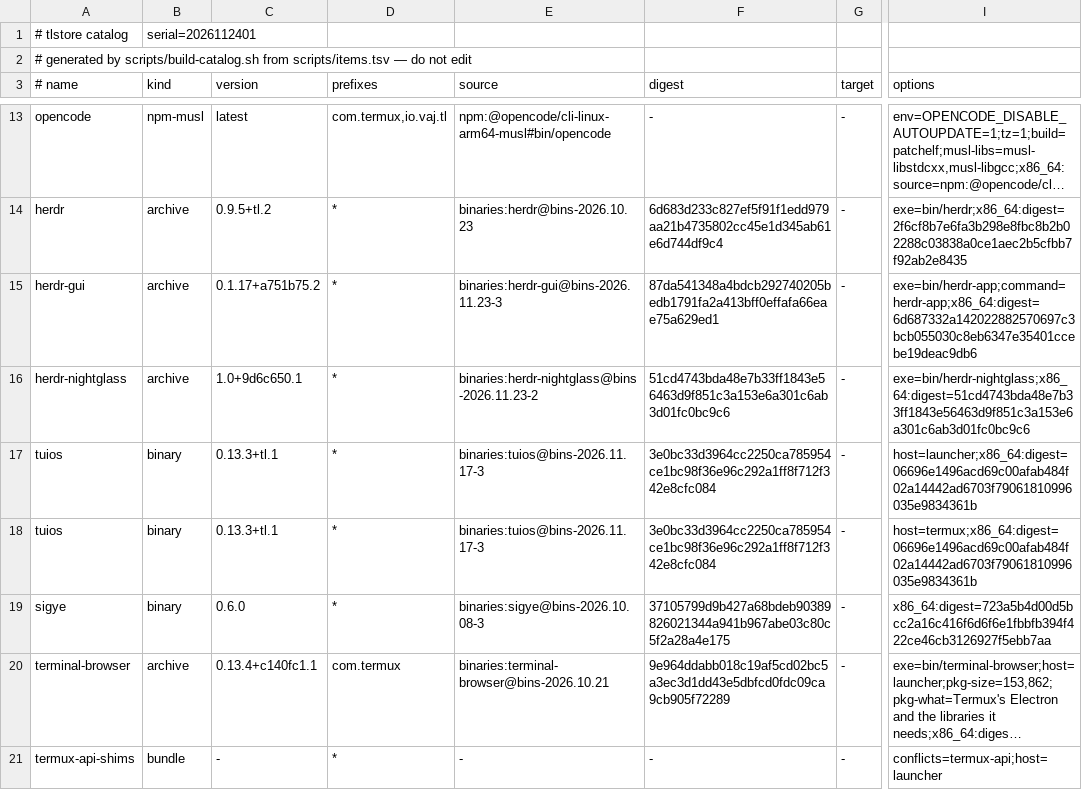
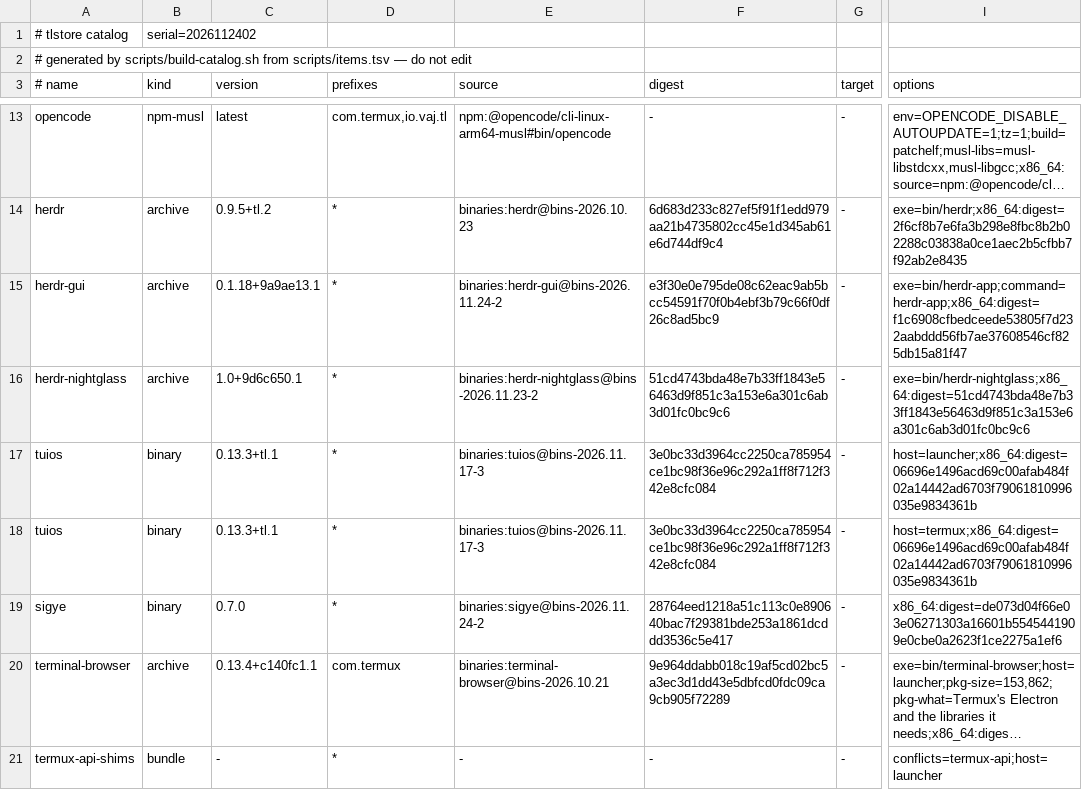
Before and after one commit to PickleHik3/tlstore, a TSV file: dist/catalog.tsv, drawn as a sheet; only a part is shown, gaps mark what is left out; long unchanged cells end in …; the diff names each change by its address in the sheet, - before the commit and + after, or states it on an @@ line.

```diff
--- a/dist/catalog.tsv
+++ b/dist/catalog.tsv
-B1 (kind): serial=2026112401
+B1 (kind): serial=2026112402
-C15 (version): 0.1.17+a751b75.2
+C15 (version): 0.1.18+9a9ae13.1
-E15 (source): binaries:herdr-gui@bins-2026.11.23-3
+E15 (source): binaries:herdr-gui@bins-2026.11.24-2
-F15 (digest): 87da541348a4bdcb292740205bedb1791fa2a413bff0effafa66eae75a629ed1
+F15 (digest): e3f30e0e795de08c62eac9ab5bcc54591f70f0b4ebf3b79c66f0df26c8ad5bc9
-I15 (options): exe=bin/herdr-app;command=herdr-app;x86_64:digest=6d687332a142022882570697c3bcb055030c8eb6347e35401ccebe19deac9db6
+I15 (options): exe=bin/herdr-app;command=herdr-app;x86_64:digest=f1c6908cfbedceede53805f7d232aabddd56fb7ae37608546cf825db15a81f47
-C19 (version): 0.6.0
+C19 (version): 0.7.0
-E19 (source): binaries:sigye@bins-2026.10.08-3
+E19 (source): binaries:sigye@bins-2026.11.24-2
-F19 (digest): 37105799d9b427a68bdeb90389826021344a941b967abe03c80c5f2a28a4e175
+F19 (digest): 28764eed1218a51c113c0e890640bac7f29381bde253a1861dcddd3536c5e417
-I19 (options): x86_64:digest=723a5b4d00d5bcc2a16c416f6d6f6e1fbbfb394f422ce46cb3126927f5ebb7aa
+I19 (options): x86_64:digest=de073d04f66e03e06271303a16601b5545441909e0cbe0a2623f1ce2275a1ef6
```
Also changed, not shown: 2 other files.
